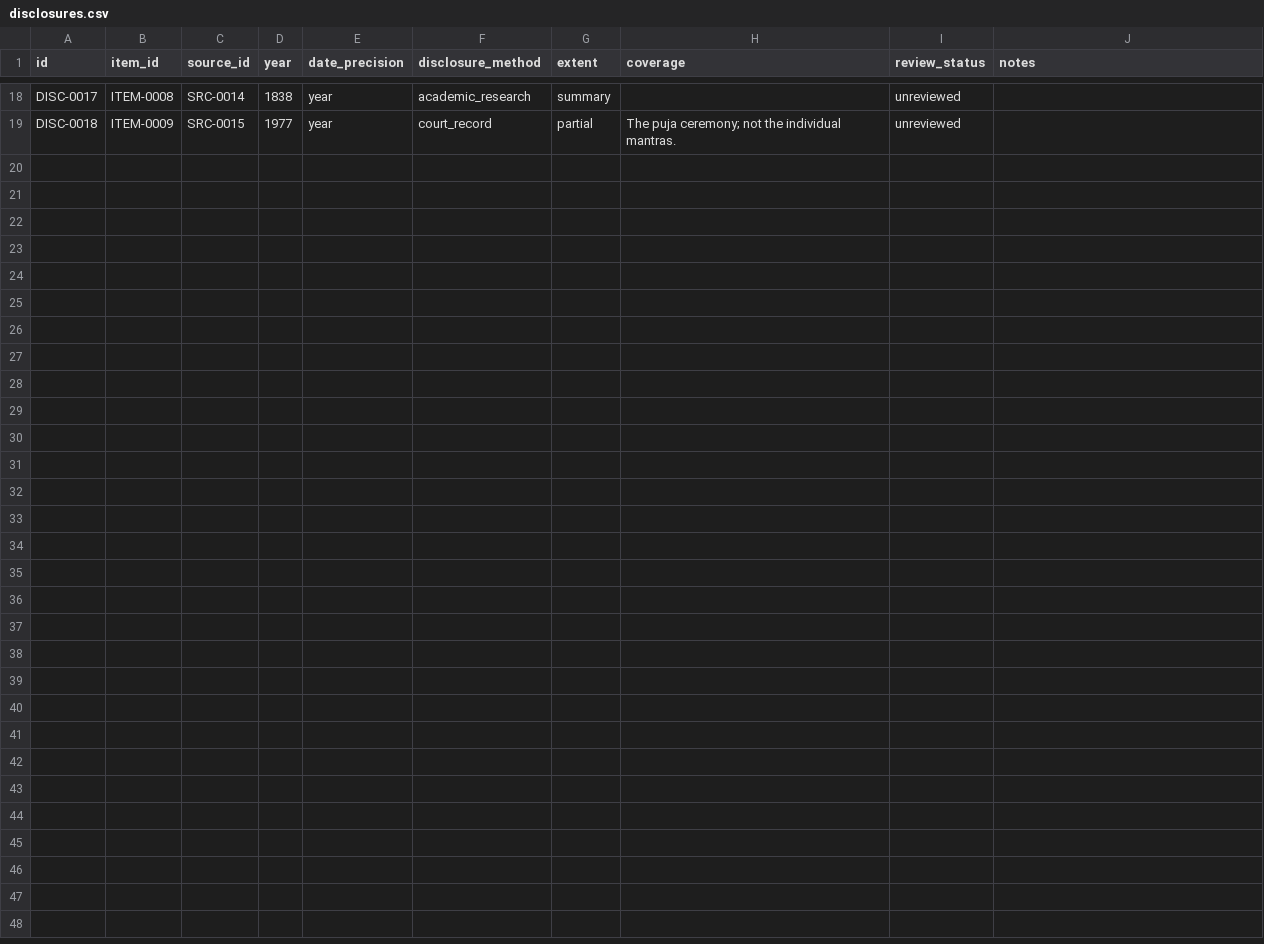
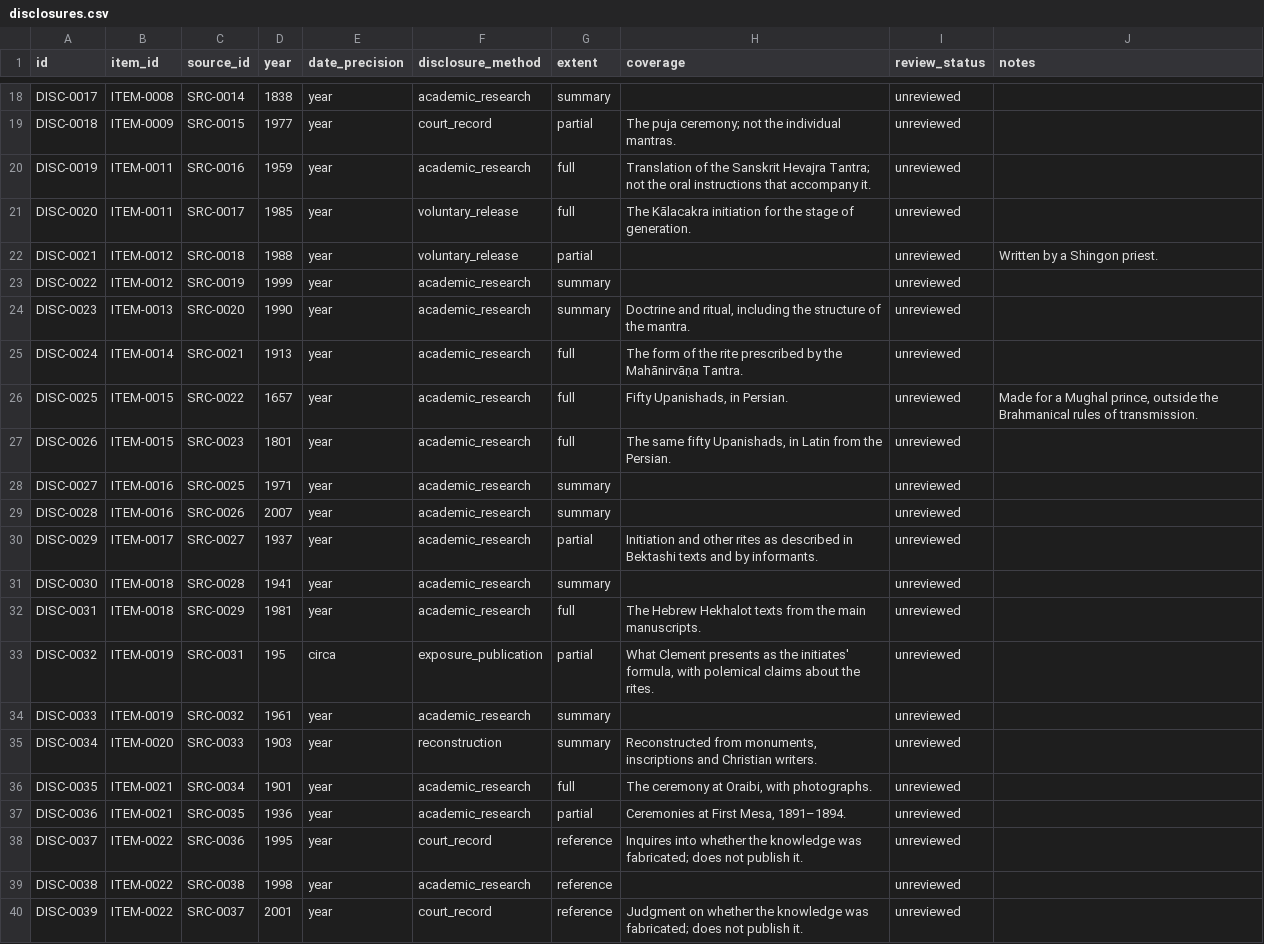
Before and after one commit to openarcana/open-arcana, a CSV file: data/disclosures.csv, drawn as a sheet; only a part is shown, gaps mark what is left out.

Commit message:
Add contemplative, mystery and indigenous traditions; link sources directly
Adds 11 traditions (Tibetan Buddhism, Shingon, Śākta Tantra, Advaita
Vedānta, Naqshbandi, Bektashi, Merkavah/Kabbalah, Eleusinian and Mithraic
Mysteries, Hopi, Ngarrindjeri) with 12 restricted items, 23 sources,
21 disclosures and 3 claims. All new records are unreviewed.

CATALOG.md now links each cited source straight to an online copy, or
marks it "(no online copy)".

```diff
--- a/data/disclosures.csv
+++ b/data/disclosures.csv
@@ -19 +19,22 @@ DISC-0017,ITEM-0008,SRC-0014,1838,year,academic_research,summary,,unreviewed,
 DISC-0018,ITEM-0009,SRC-0015,1977,year,court_record,partial,The puja ceremony; not the individual mantras.,unreviewed,
+DISC-0019,ITEM-0011,SRC-0016,1959,year,academic_research,full,Translation of the Sanskrit Hevajra Tantra; not the oral instructions that accompany it.,unreviewed,
+DISC-0020,ITEM-0011,SRC-0017,1985,year,voluntary_release,full,The Kālacakra initiation for the stage of generation.,unreviewed,
+DISC-0021,ITEM-0012,SRC-0018,1988,year,voluntary_release,partial,,unreviewed,Written by a Shingon priest.
+DISC-0022,ITEM-0012,SRC-0019,1999,year,academic_research,summary,,unreviewed,
+DISC-0023,ITEM-0013,SRC-0020,1990,year,academic_research,summary,"Doctrine and ritual, including the structure of the mantra.",unreviewed,
+DISC-0024,ITEM-0014,SRC-0021,1913,year,academic_research,full,The form of the rite prescribed by the Mahānirvāṇa Tantra.,unreviewed,
+DISC-0025,ITEM-0015,SRC-0022,1657,year,academic_research,full,"Fifty Upanishads, in Persian.",unreviewed,"Made for a Mughal prince, outside the Brahmanical rules of transmission."
+DISC-0026,ITEM-0015,SRC-0023,1801,year,academic_research,full,"The same fifty Upanishads, in Latin from the Persian.",unreviewed,
+DISC-0027,ITEM-0016,SRC-0025,1971,year,academic_research,summary,,unreviewed,
+DISC-0028,ITEM-0016,SRC-0026,2007,year,academic_research,summary,,unreviewed,
+DISC-0029,ITEM-0017,SRC-0027,1937,year,academic_research,partial,Initiation and other rites as described in Bektashi texts and by informants.,unreviewed,
+DISC-0030,ITEM-0018,SRC-0028,1941,year,academic_research,summary,,unreviewed,
+DISC-0031,ITEM-0018,SRC-0029,1981,year,academic_research,full,The Hebrew Hekhalot texts from the main manuscripts.,unreviewed,
+DISC-0032,ITEM-0019,SRC-0031,195,circa,exposure_publication,partial,"What Clement presents as the initiates' formula, with polemical claims about the rites.",unreviewed,
+DISC-0033,ITEM-0019,SRC-0032,1961,year,academic_research,summary,,unreviewed,
+DISC-0034,ITEM-0020,SRC-0033,1903,year,reconstruction,summary,"Reconstructed from monuments, inscriptions and Christian writers.",unreviewed,
+DISC-0035,ITEM-0021,SRC-0034,1901,year,academic_research,full,"The ceremony at Oraibi, with photographs.",unreviewed,
+DISC-0036,ITEM-0021,SRC-0035,1936,year,academic_research,partial,"Ceremonies at First Mesa, 1891–1894.",unreviewed,
+DISC-0037,ITEM-0022,SRC-0036,1995,year,court_record,reference,Inquires into whether the knowledge was fabricated; does not publish it.,unreviewed,
+DISC-0038,ITEM-0022,SRC-0038,1998,year,academic_research,reference,,unreviewed,
+DISC-0039,ITEM-0022,SRC-0037,2001,year,court_record,reference,Judgment on whether the knowledge was fabricated; does not publish it.,unreviewed,
```
Also changed, not shown: data/claims.csv, data/restricted_items.csv, 8 other files.
